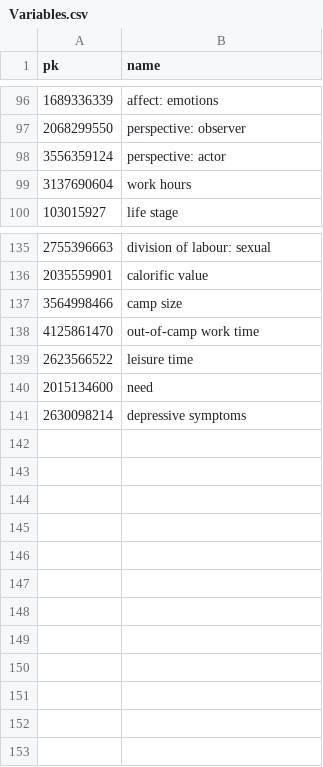
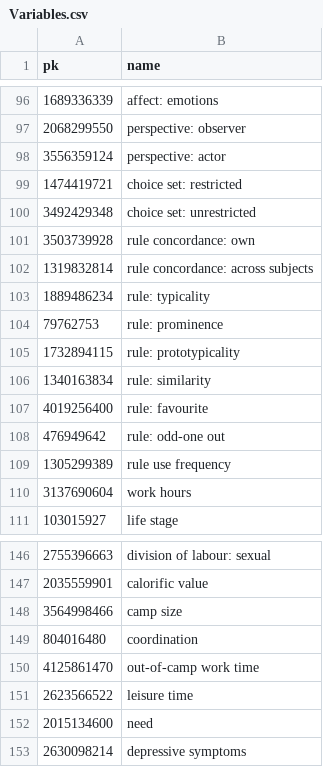
Before and after one commit to CHIELDOnline/ARCUS, a CSV file: app/data/db/Variables.csv, drawn as a sheet; only a part is shown, gaps mark what is left out; the diff names each change by its address in the sheet, - before the commit and + after, or states it on an @@ line.

```diff
--- a/app/data/db/Variables.csv
+++ b/app/data/db/Variables.csv
+row 99: 1474419721 | choice set: restricted
+row 100: 3492429348 | choice set: unrestricted
+row 101: 3503739928 | rule concordance: own
+row 102: 1319832814 | rule concordance: across subjects
+row 103: 1889486234 | rule: typicality
+row 104: 79762753 | rule: prominence
+row 105: 1732894115 | rule: prototypicality
+row 106: 1340163834 | rule: similarity
+row 107: 4019256400 | rule: favourite
+row 108: 476949642 | rule: odd-one out
+row 109: 1305299389 | rule use frequency
+row 149: 804016480 | coordination
```
Also changed, not shown: app/data/db/CausalLinks.csv, app/data/db/Documents.csv, 14 other files.
